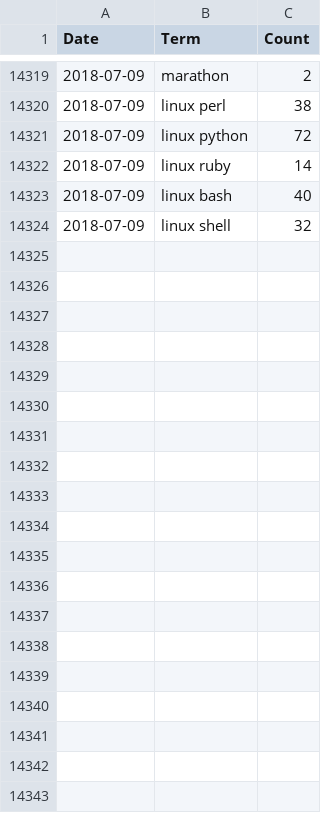
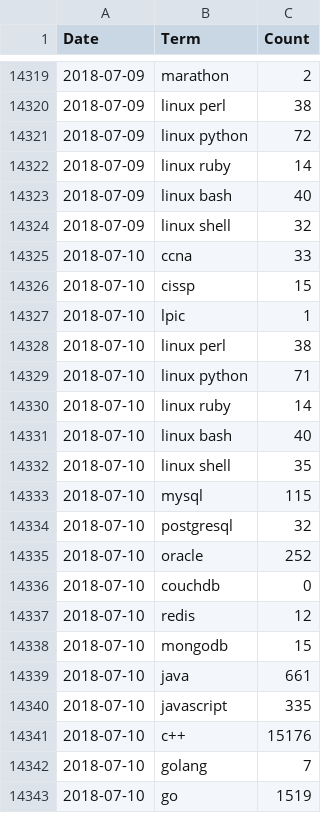
Before and after one commit to jreisinger/profesia-jobs, a CSV file: jobs-count_for-github.csv, drawn as a sheet; only a part is shown, gaps mark what is left out; the diff covers the shown part only.

```diff
--- a/jobs-count_for-github.csv
+++ b/jobs-count_for-github.csv
@@ -14324 +14324,20 @@ Date,Term,Count
 2018-07-09,linux shell,32
+2018-07-10,ccna,33
+2018-07-10,cissp,15
+2018-07-10,lpic,1
+2018-07-10,linux perl,38
+2018-07-10,linux python,71
+2018-07-10,linux ruby,14
+2018-07-10,linux bash,40
+2018-07-10,linux shell,35
+2018-07-10,mysql,115
+2018-07-10,postgresql,32
+2018-07-10,oracle,252
+2018-07-10,couchdb,0
+2018-07-10,redis,12
+2018-07-10,mongodb,15
+2018-07-10,java,661
+2018-07-10,javascript,335
+2018-07-10,"c++",15176
+2018-07-10,golang,7
+2018-07-10,go,1519
```
Also changed, not shown: 47 added rows elsewhere in this file, jobs-count.csv, 13 other files.
